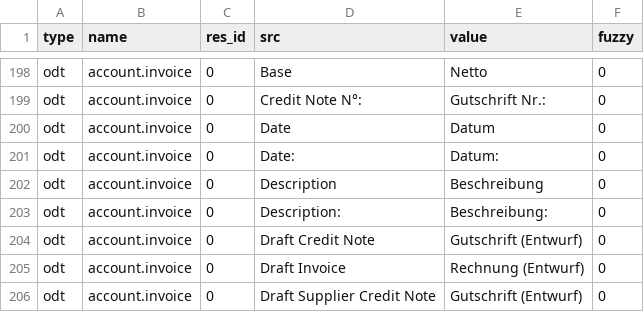
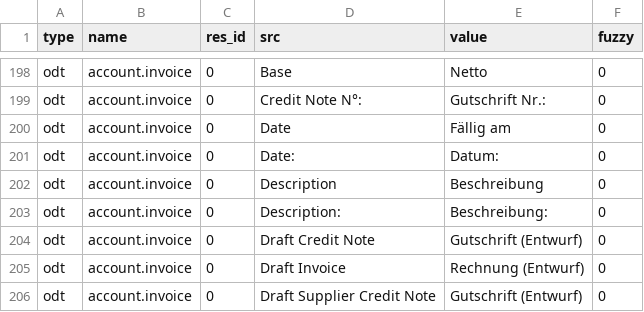
Before and after one commit to h4ck3rm1k3/account_invoice, a CSV file: de_DE.csv, drawn as a sheet; only a part is shown, gaps mark what is left out.

Commit message:
Update translation for de_DE

```diff
--- a/de_DE.csv
+++ b/de_DE.csv
@@ -208,3 +208,3 @@ odt,account.invoice,0,Base,Netto,0
 odt,account.invoice,0,Credit Note N°:,Gutschrift Nr.:,0
-odt,account.invoice,0,Date,Datum,0
+odt,account.invoice,0,Date,Fällig am,0
 odt,account.invoice,0,Date:,Datum:,0
```
